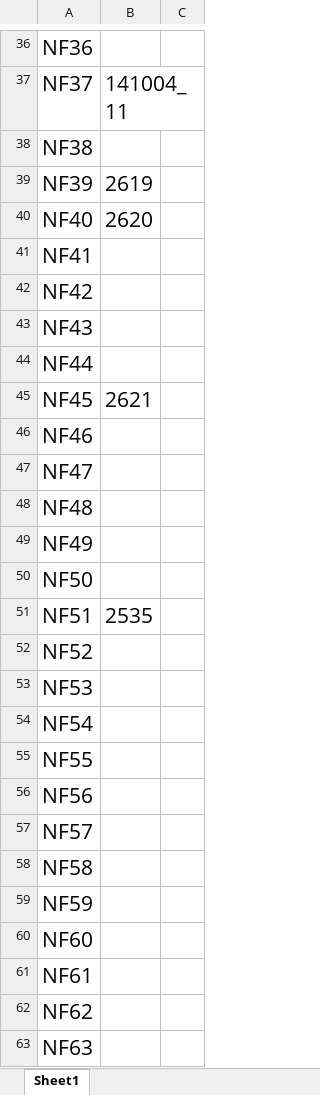
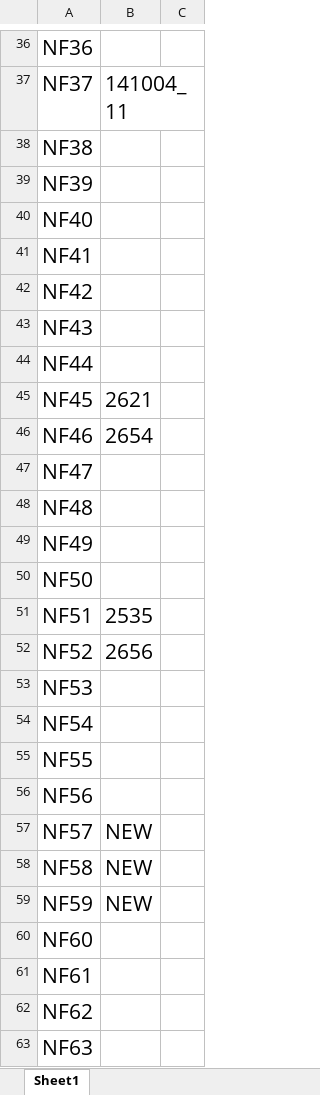
Before and after one commit to jungbinl/MappingApp, an Excel workbook: NF.xlsx, sheet Sheet1, drawn as a sheet; only a part is shown, gaps mark what is left out; values as stored, in another font and other column widths than the file's, no borders; the diff covers the shown part only; the diff names each change by its address in the sheet, - before the commit and + after, or states it on an @@ line.

```diff
--- a/NF.xlsx (sheet Sheet1)
+++ b/NF.xlsx (sheet Sheet1)
-B39: 2619
+B39: (empty)
-B40: 2620
+B40: (empty)
-B46: (empty)
+B46: 2654
-B52: (empty)
+B52: 2656
-B57:B59: (empty)
+B57:B59: NEW
```
Also changed, not shown: 16 edited cells elsewhere in this sheet, SD.xlsx, SF.xlsx.
